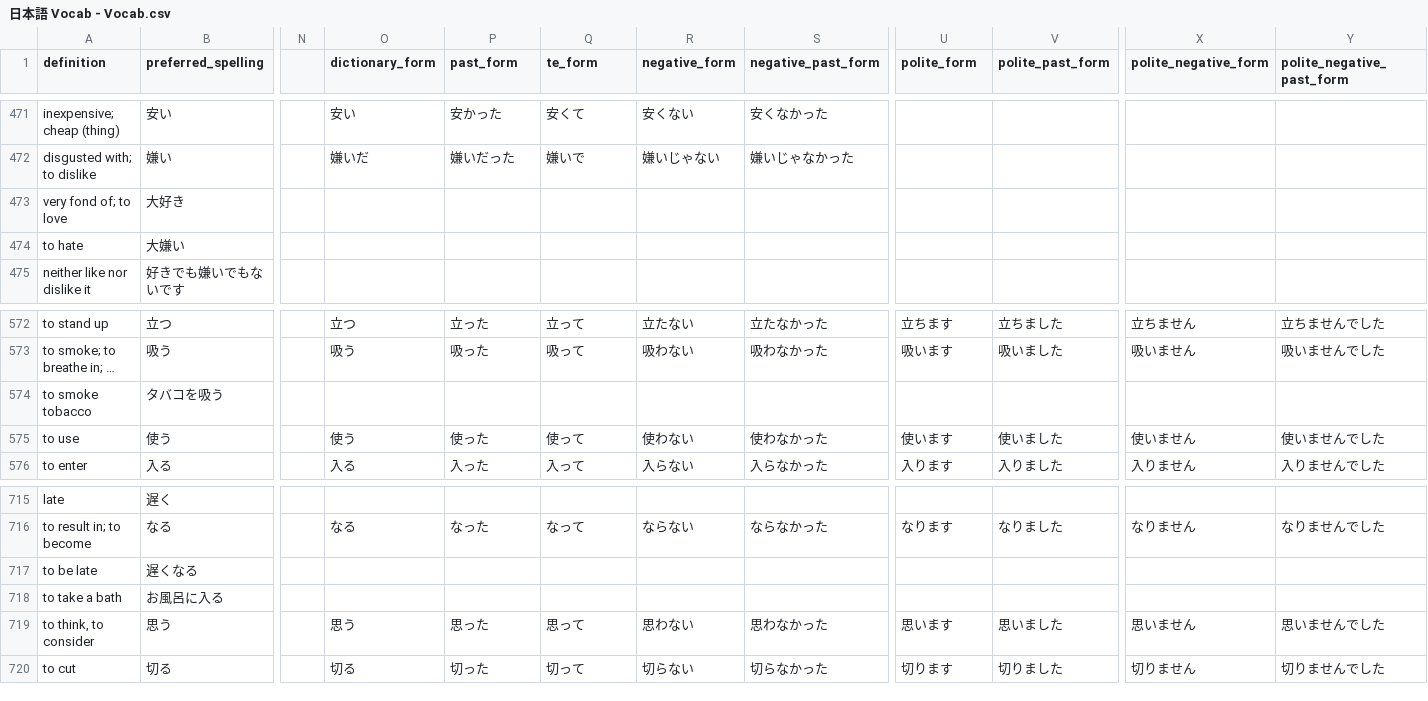
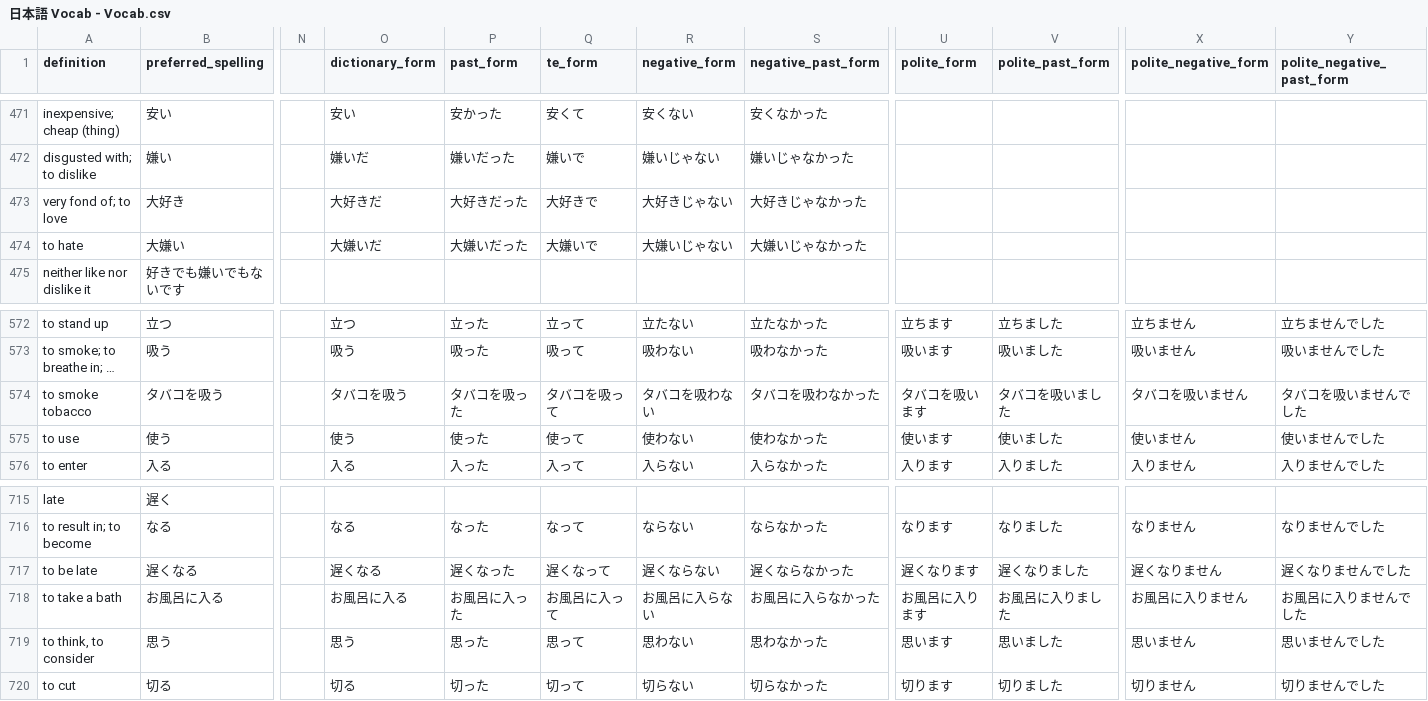
Before and after one commit to paploo/goi, a CSV file: files/vocabulary/日本語 Vocab - Vocab.csv, drawn as a sheet; only a part is shown, gaps mark what is left out; long unchanged cells end in …; the diff covers the shown part only; the diff names each change by its address in the sheet, - before the commit and + after, or states it on an @@ line.

Commit message:
Updated google sheet with all conjugations, and output is still unchanged, so I think things are good

```diff
--- a/files/vocabulary/日本語 Vocab - Vocab.csv
+++ b/files/vocabulary/日本語 Vocab - Vocab.csv
-O473 (dictionary_form): (empty)
+O473 (dictionary_form): 大好きだ
-P473 (past_form): (empty)
+P473 (past_form): 大好きだった
-Q473 (te_form): (empty)
+Q473 (te_form): 大好きで
-R473 (negative_form): (empty)
+R473 (negative_form): 大好きじゃない
-S473 (negative_past_form): (empty)
+S473 (negative_past_form): 大好きじゃなかった
-O474 (dictionary_form): (empty)
+O474 (dictionary_form): 大嫌いだ
-P474 (past_form): (empty)
+P474 (past_form): 大嫌いだった
-Q474 (te_form): (empty)
+Q474 (te_form): 大嫌いで
-R474 (negative_form): (empty)
+R474 (negative_form): 大嫌いじゃない
-S474 (negative_past_form): (empty)
+S474 (negative_past_form): 大嫌いじゃなかった
-O574 (dictionary_form): (empty)
+O574 (dictionary_form): タバコを吸う
-P574 (past_form): (empty)
+P574 (past_form): タバコを吸った
-Q574 (te_form): (empty)
+Q574 (te_form): タバコを吸って
-R574 (negative_form): (empty)
+R574 (negative_form): タバコを吸わない
-S574 (negative_past_form): (empty)
+S574 (negative_past_form): タバコを吸わなかった
-U574 (polite_form): (empty)
+U574 (polite_form): タバコを吸います
-V574 (polite_past_form): (empty)
+V574 (polite_past_form): タバコを吸いました
-X574 (polite_negative_form): (empty)
+X574 (polite_negative_form): タバコを吸いません
-Y574 (polite_negative_past_form): (empty)
+Y574 (polite_negative_past_form): タバコを吸いませんでした
-O717 (dictionary_form): (empty)
+O717 (dictionary_form): 遅くなる
-P717 (past_form): (empty)
+P717 (past_form): 遅くなった
-Q717 (te_form): (empty)
+Q717 (te_form): 遅くなって
-R717 (negative_form): (empty)
+R717 (negative_form): 遅くならない
-S717 (negative_past_form): (empty)
+S717 (negative_past_form): 遅くならなかった
-U717 (polite_form): (empty)
+U717 (polite_form): 遅くなります
-V717 (polite_past_form): (empty)
+V717 (polite_past_form): 遅くなりました
-X717 (polite_negative_form): (empty)
+X717 (polite_negative_form): 遅くなりません
-Y717 (polite_negative_past_form): (empty)
+Y717 (polite_negative_past_form): 遅くなりませんでした
-O718 (dictionary_form): (empty)
+O718 (dictionary_form): お風呂に入る
-P718 (past_form): (empty)
+P718 (past_form): お風呂に入った
-Q718 (te_form): (empty)
+Q718 (te_form): お風呂に入って
-R718 (negative_form): (empty)
+R718 (negative_form): お風呂に入らない
-S718 (negative_past_form): (empty)
+S718 (negative_past_form): お風呂に入らなかった
-U718 (polite_form): (empty)
+U718 (polite_form): お風呂に入ります
-V718 (polite_past_form): (empty)
+V718 (polite_past_form): お風呂に入りました
-X718 (polite_negative_form): (empty)
+X718 (polite_negative_form): お風呂に入りません
-Y718 (polite_negative_past_form): (empty)
+Y718 (polite_negative_past_form): お風呂に入りませんでした
```
Also changed, not shown: 37 edited cells elsewhere in this file.
